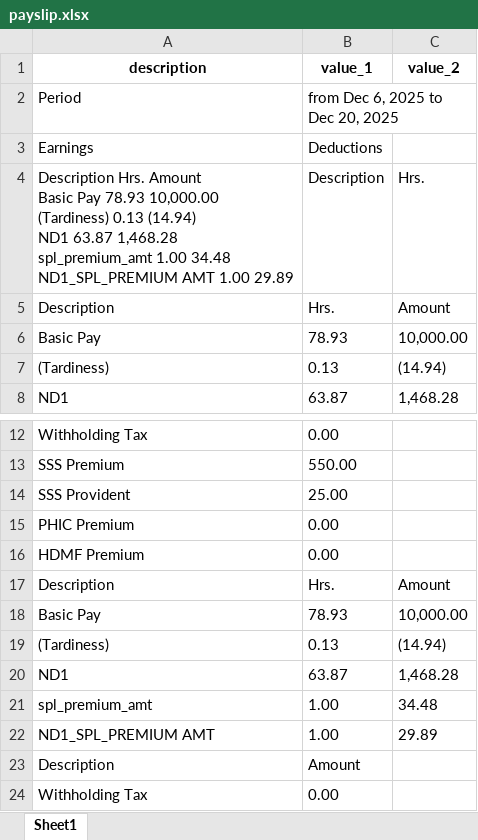
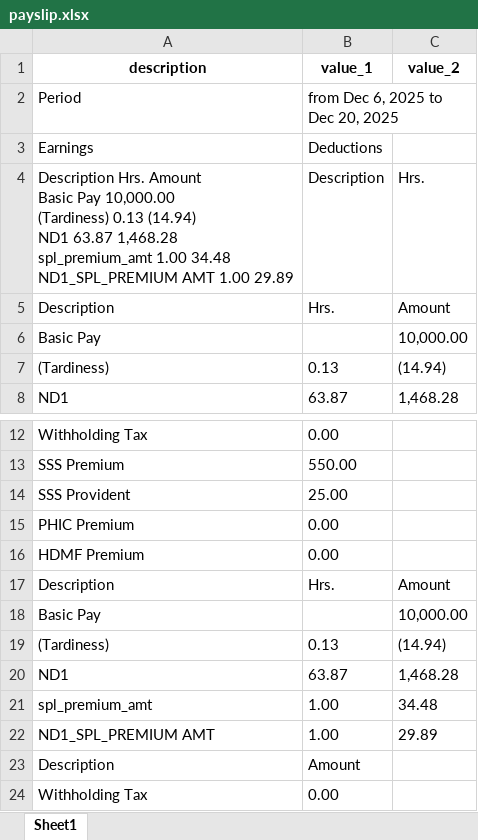
Before and after one commit to eringz/ai, an Excel workbook: payslip.xlsx, sheet Sheet1, drawn as a sheet; only a part is shown, gaps mark what is left out; values as stored, in another font and other column widths than the file's, no borders; ↵ is a line break in a cell; the diff names each change by its address in the sheet, - before the commit and + after, or states it on an @@ line.

Commit message:
update

```diff
--- a/payslip.xlsx (sheet Sheet1)
+++ b/payslip.xlsx (sheet Sheet1)
-A4 (description): …Basic Pay 78.93 10,000.00 ↵ (Tardiness)…
+A4 (description): …Basic Pay 10,000.00 ↵ (Tardiness)…
-B6 (value_1): 78.93
+B6 (value_1): (empty)
-B18 (value_1): 78.93
+B18 (value_1): (empty)
```
